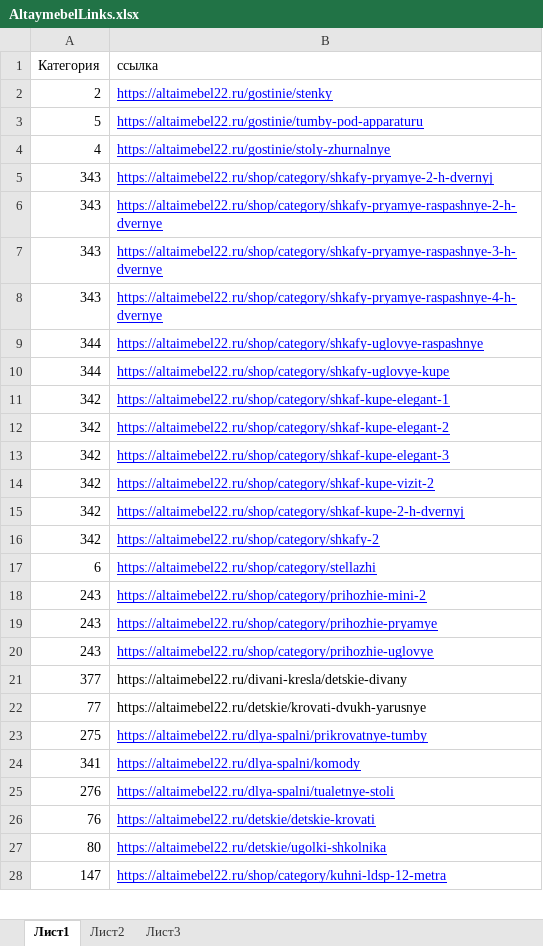
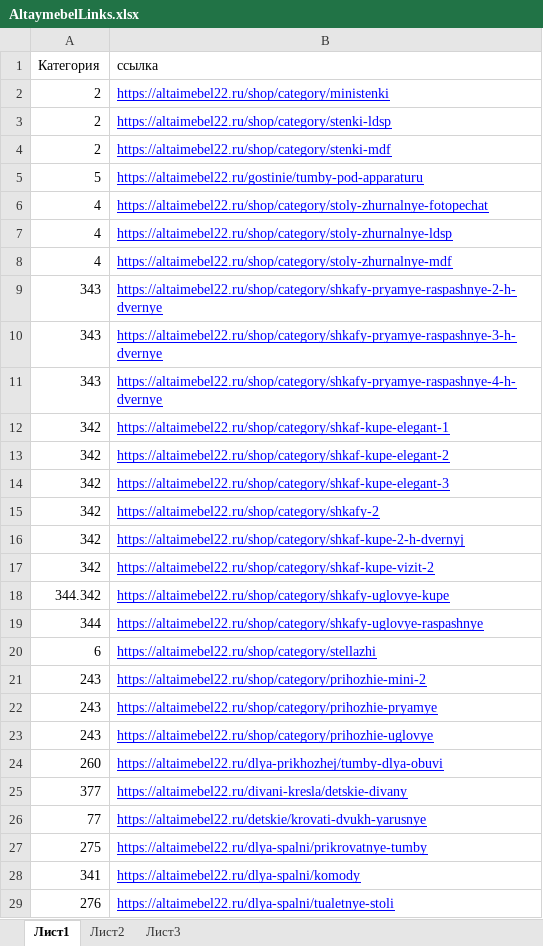
Before and after one commit to gorgonov/arser2, an Excel workbook: XLSX/AltaymebelLinks.xlsx, sheet Лист1, drawn as a sheet; only a part is shown; the shorter side is filled out with more unchanged rows; values as stored, in another font and other column widths than the file's, no borders; removed rows and columns are numbered as before the commit, all else as after; the diff covers the shown part only; the diff names each change by its address in the sheet, - before the commit and + after, or states it on an @@ line.

```diff
--- a/XLSX/AltaymebelLinks.xlsx (sheet Лист1)
+++ b/XLSX/AltaymebelLinks.xlsx (sheet Лист1)
-B2 (ссылка): https://altaimebel22.ru/gostinie/stenky
+B2 (ссылка): https://altaimebel22.ru/shop/category/ministenki
+row 3: 2 | https://altaimebel22.ru/shop/category/stenki-ldsp
+row 4: 2 | https://altaimebel22.ru/shop/category/stenki-mdf
+row 6: 4 | https://altaimebel22.ru/shop/category/stoly-zhurnalnye-fotopechat
+row 7: 4 | https://altaimebel22.ru/shop/category/stoly-zhurnalnye-ldsp
-B8 (ссылка): https://altaimebel22.ru/gostinie/stoly-zhurnalnye
+B8 (ссылка): https://altaimebel22.ru/shop/category/stoly-zhurnalnye-mdf
-row 5: 343 | https://altaimebel22.ru/shop/category/shkafy-pryamye-2-h-dvernyj
-row 10: 344 | https://altaimebel22.ru/shop/category/shkafy-uglovye-kupe
@@ row 16 moved to row 15: 342 @@
@@ row 15 moved to row 16: 342 @@
+row 18: 344.342 | https://altaimebel22.ru/shop/category/shkafy-uglovye-kupe
@@ row 9 moved to row 19: 344 @@
+row 24: 260 | https://altaimebel22.ru/dlya-prikhozhej/tumby-dlya-obuvi
@@ B25:B26 underline: off → on, text colour: black → #0000FF @@
```
Also changed, not shown: 14 added rows, 15 removed rows, 2 moved rows and 1 edited cell elsewhere in this sheet, sheet Лист2, 22 other files.
